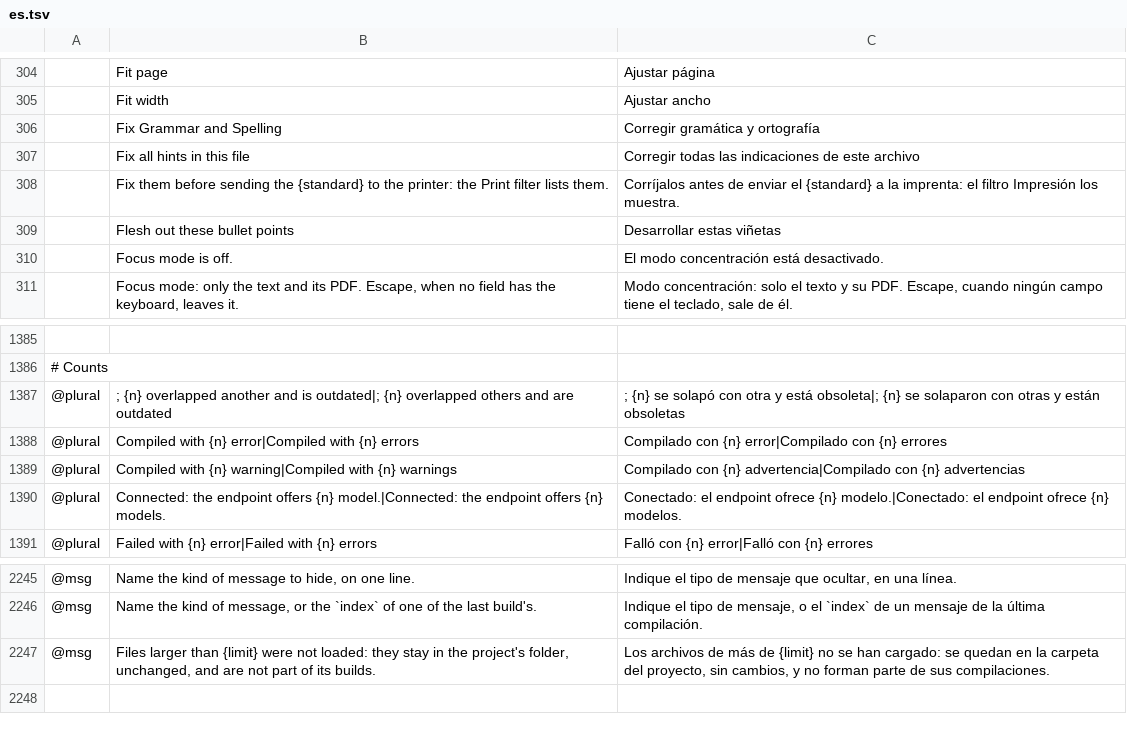
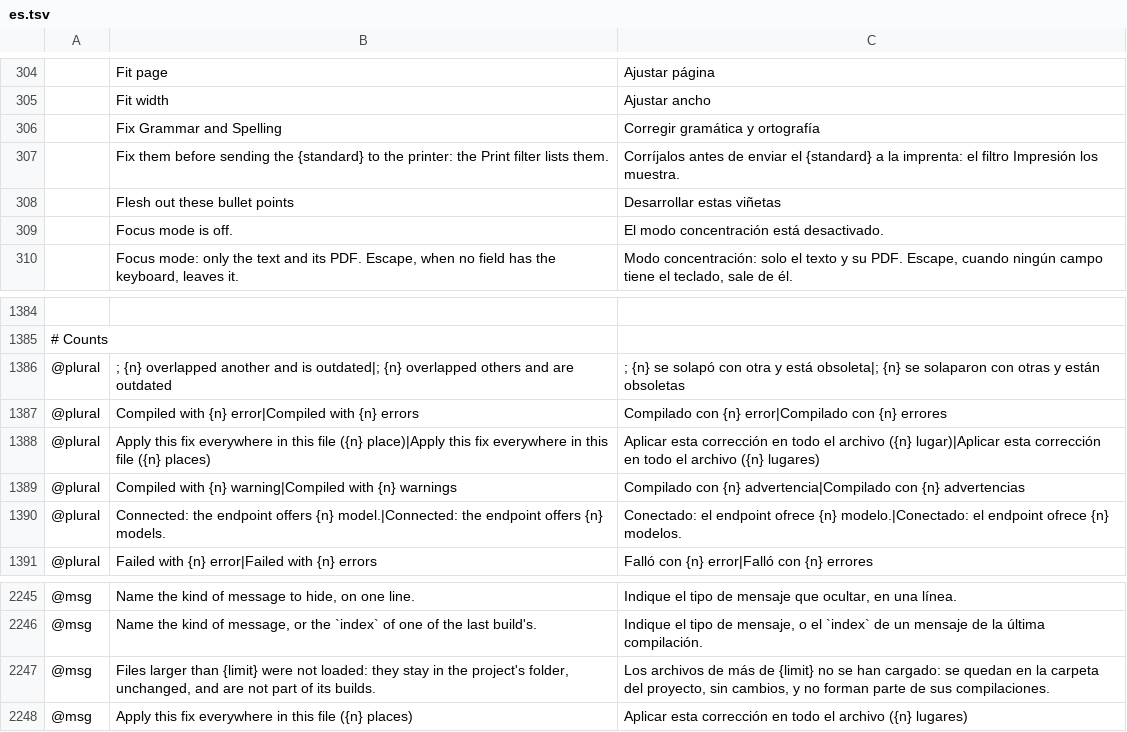
Before and after one commit to skadge/texcraft, a TSV file: i18n/es.tsv, drawn as a sheet; only a part is shown, gaps mark what is left out; removed rows and columns are numbered as before the commit, all else as after; the diff names each change by its address in the sheet, - before the commit and + after, or states it on an @@ line.

```diff
--- a/i18n/es.tsv
+++ b/i18n/es.tsv
-row 307:  | Fix all hints in this file | Corregir todas las indicaciones de este archivo
+row 1388: @plural | Apply this fix everywhere in this file ({n} place)|Apply this fix everywhere in this file ({n} places) | Aplicar esta corrección en todo el archivo ({n} lugar)|Aplicar esta corrección en todo el archivo ({n} lugares)
+row 2248: @msg | Apply this fix everywhere in this file ({n} places) | Aplicar esta corrección en todo el archivo ({n} lugares)
```
Also changed, not shown: i18n/de.tsv, i18n/fr.tsv, 11 other files.
